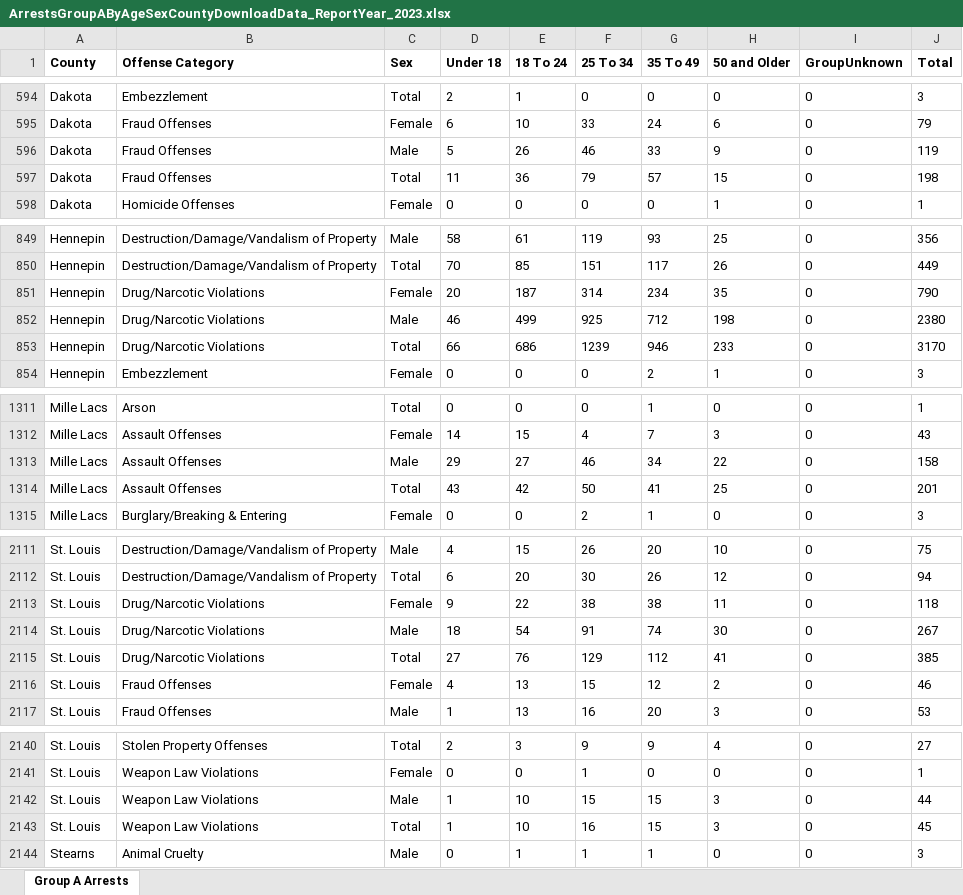
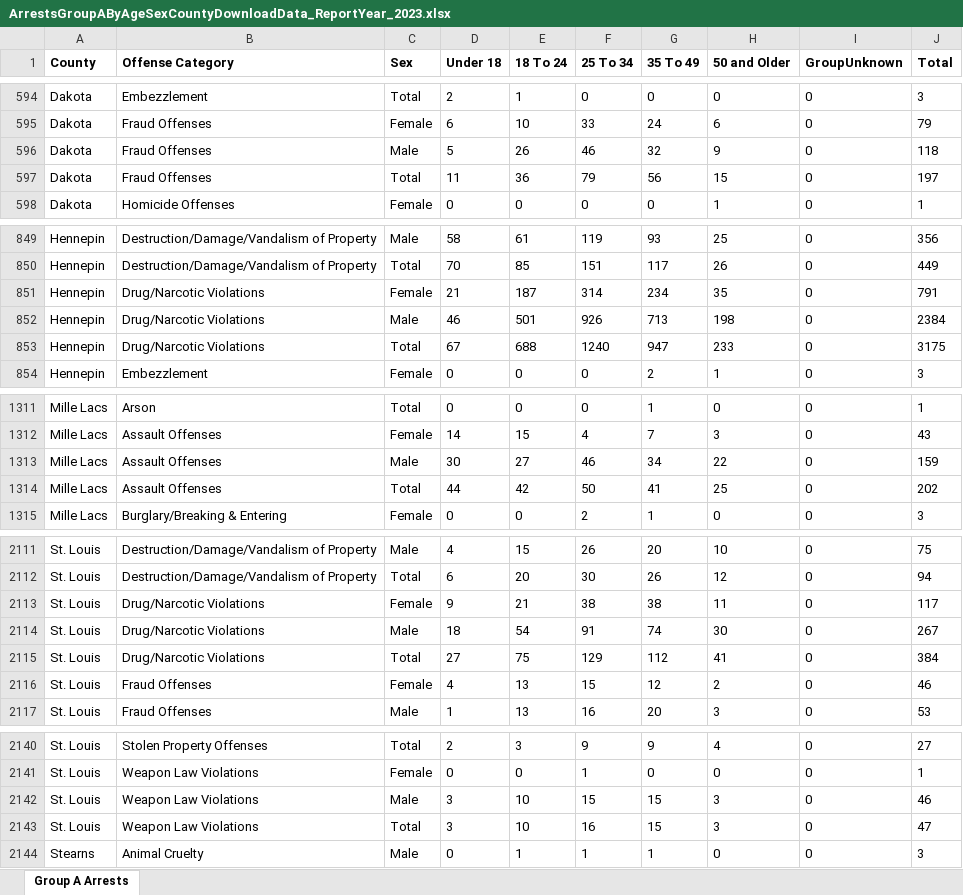
Before and after one commit to striblab/crimedash, an Excel workbook: store/arrests/ArrestsGroupAByAgeSexCountyDownloadData_ReportYear_2023.xlsx, sheet Group A Arrests, drawn as a sheet; only a part is shown, gaps mark what is left out; values as stored, in another font and other column widths than the file's, no borders; the diff names each change by its address in the sheet, - before the commit and + after, or states it on an @@ line.

```diff
--- a/store/arrests/ArrestsGroupAByAgeSexCountyDownloadData_ReportYear_2023.xlsx (sheet Group A Arrests)
+++ b/store/arrests/ArrestsGroupAByAgeSexCountyDownloadData_ReportYear_2023.xlsx (sheet Group A Arrests)
-G596 (35 To 49): 33
+G596 (35 To 49): 32
-J596 (Total): 119
+J596 (Total): 118
-G597 (35 To 49): 57
+G597 (35 To 49): 56
-J597 (Total): 198
+J597 (Total): 197
-D851 (Under 18): 20
+D851 (Under 18): 21
-J851 (Total): 790
+J851 (Total): 791
-E852 (18 To 24): 499
+E852 (18 To 24): 501
-F852 (25 To 34): 925
+F852 (25 To 34): 926
-G852 (35 To 49): 712
+G852 (35 To 49): 713
-J852 (Total): 2380
+J852 (Total): 2384
-D853 (Under 18): 66
+D853 (Under 18): 67
-E853 (18 To 24): 686
+E853 (18 To 24): 688
-F853 (25 To 34): 1239
+F853 (25 To 34): 1240
-G853 (35 To 49): 946
+G853 (35 To 49): 947
-J853 (Total): 3170
+J853 (Total): 3175
-D1313 (Under 18): 29
+D1313 (Under 18): 30
-J1313 (Total): 158
+J1313 (Total): 159
-D1314 (Under 18): 43
+D1314 (Under 18): 44
-J1314 (Total): 201
+J1314 (Total): 202
-E2113 (18 To 24): 22
+E2113 (18 To 24): 21
-J2113 (Total): 118
+J2113 (Total): 117
-E2115 (18 To 24): 76
+E2115 (18 To 24): 75
-J2115 (Total): 385
+J2115 (Total): 384
-D2142:D2143 (Under 18): 1
+D2142:D2143 (Under 18): 3
-J2142 (Total): 44
+J2142 (Total): 46
-J2143 (Total): 45
+J2143 (Total): 47
```
Also changed, not shown: store/arrests/ArrestsGroupAByAgeSexCountyDownloadData_ReportYear_2024.xlsx, store/suburbs/OffenseCountyMunicipalByAgencyDownloadData_ReportYear_2022.xlsx, 41 other files.
